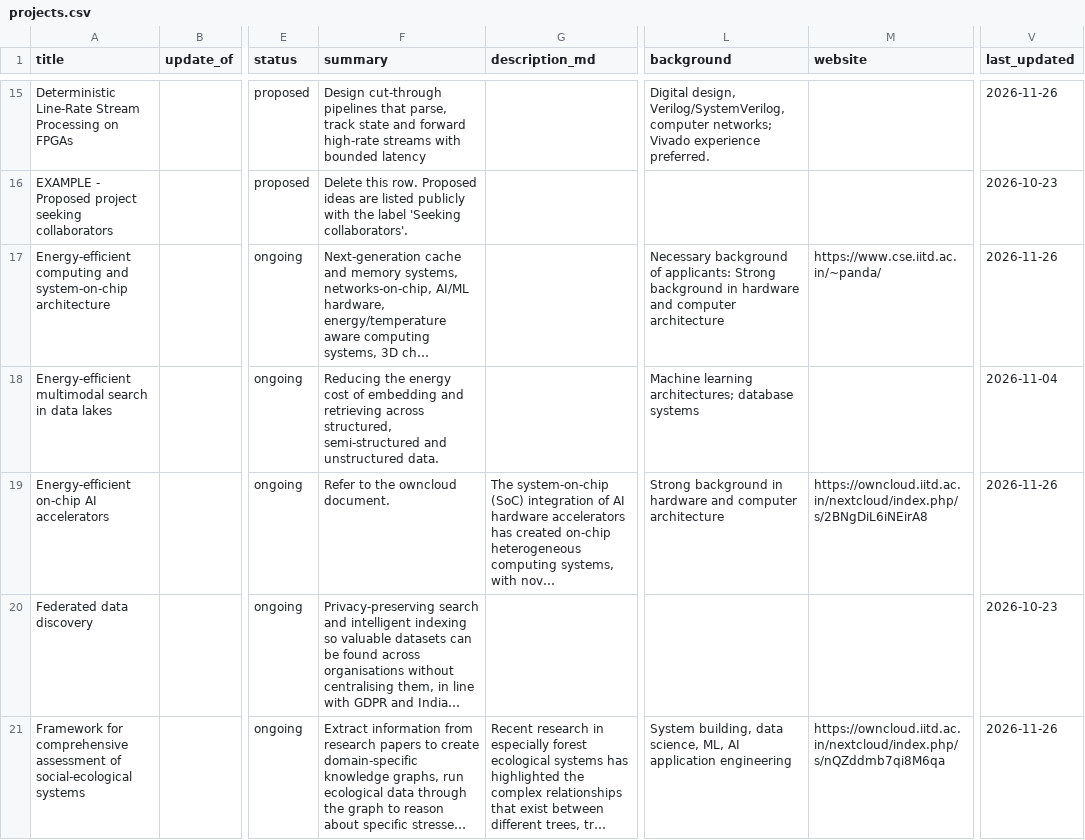
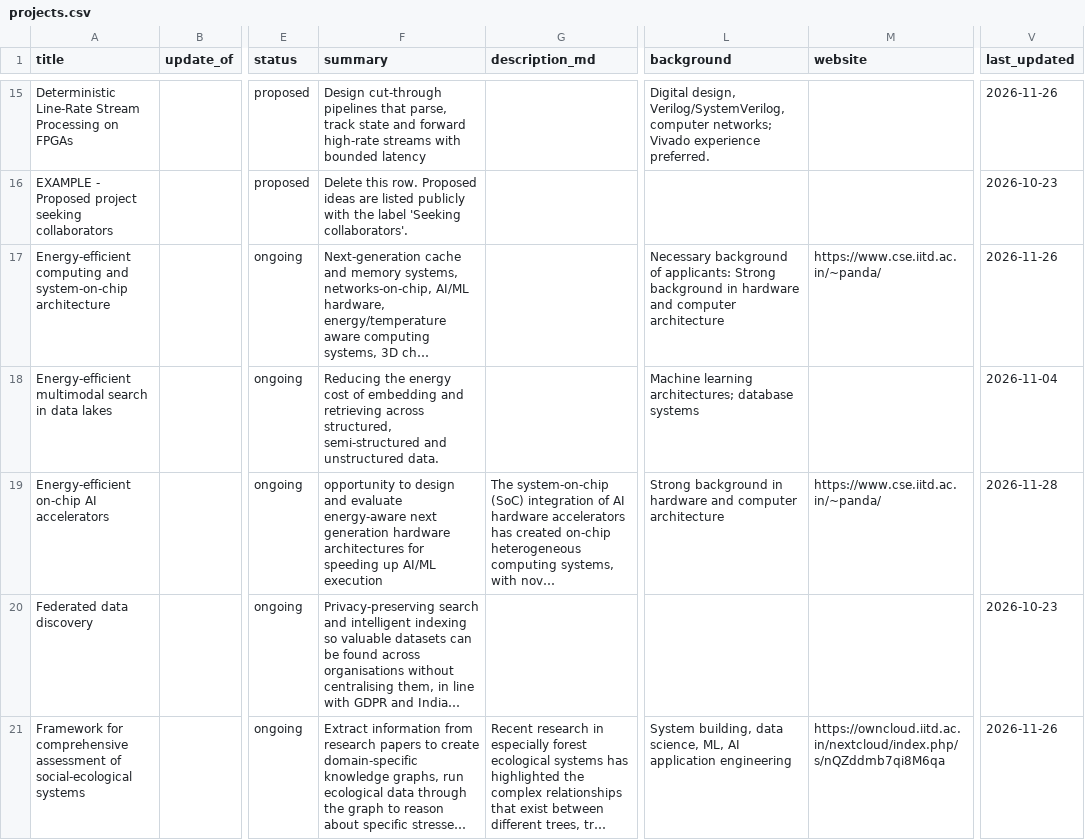
Before and after one commit to aaditeshwar/sit-website, a CSV file: data/projects.csv, drawn as a sheet; only a part is shown, gaps mark what is left out; long unchanged cells end in …; the diff names each change by its address in the sheet, - before the commit and + after, or states it on an @@ line.

```diff
--- a/data/projects.csv
+++ b/data/projects.csv
-F19 (summary): Refer to the owncloud document.
+F19 (summary): opportunity to design and evaluate energy-aware next generation hardware architectures for speeding up AI/ML execution
-M19 (website): https://owncloud.iitd.ac.in/nextcloud/index.php/s/2BNgDiL6iNEirA8
+M19 (website): https://www.cse.iitd.ac.in/~panda/
-V19 (last_updated): 2026-11-26
+V19 (last_updated): 2026-11-28
```
